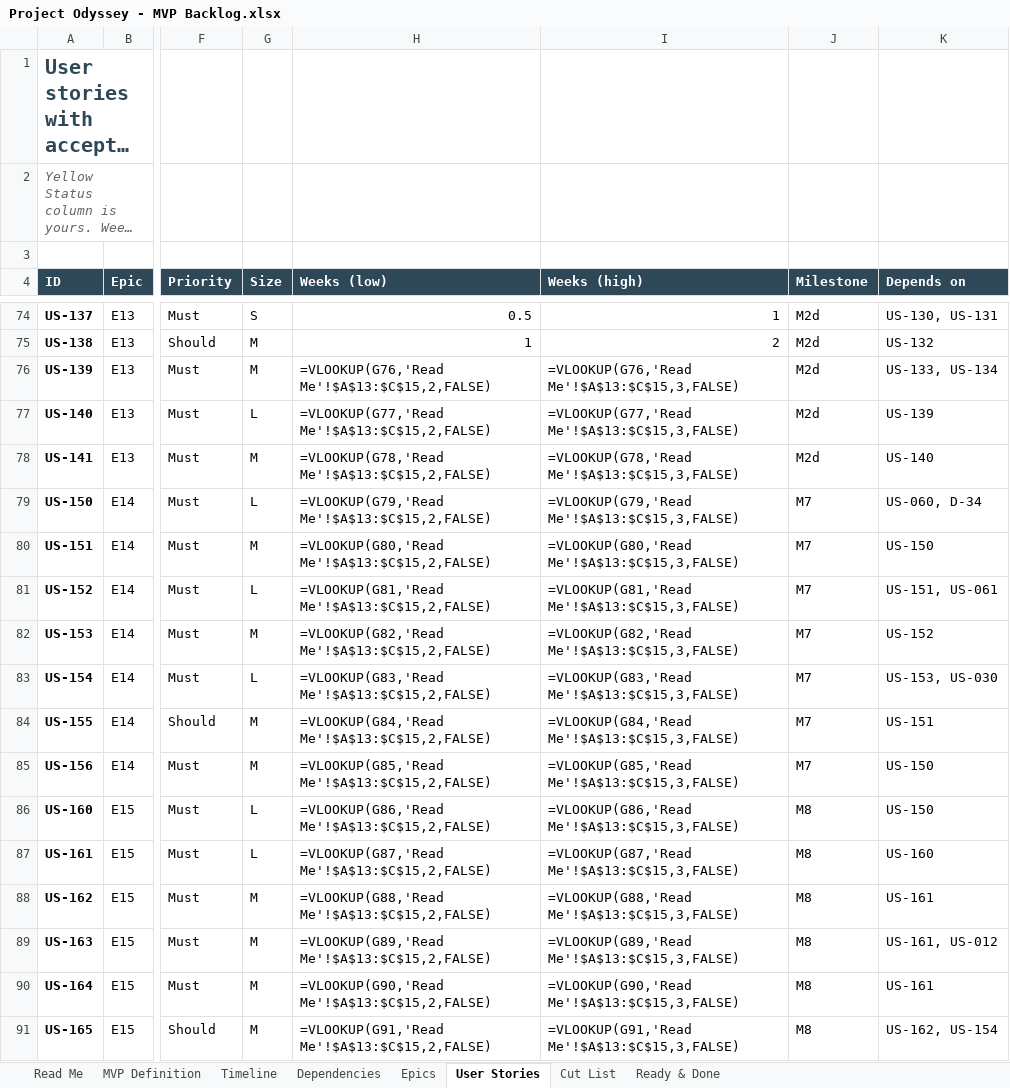
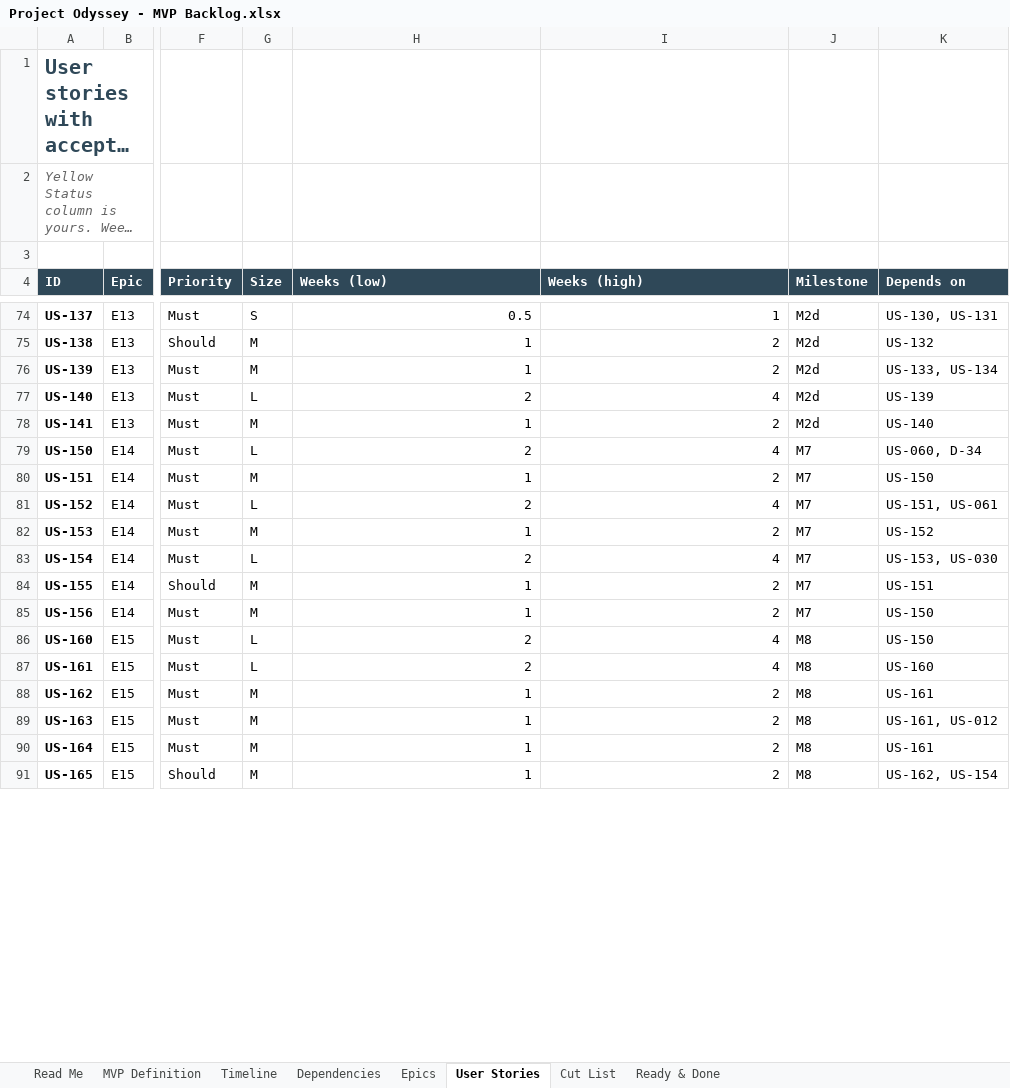
Before and after one commit to marius-stoian/Project-Odyssey, an Excel workbook: docs/project/requirements/Project Odyssey - MVP Backlog.xlsx, sheet User Stories, drawn as a sheet; only a part is shown, gaps mark what is left out; long unchanged cells end in …; values as stored, in another font and other column widths than the file's, no borders; formulas without a stored value are shown as written; conditional formats not drawn; the diff covers the shown part only; the diff names each change by its address in the sheet, - before the commit and + after, or states it on an @@ line.

```diff
--- a/docs/project/requirements/Project Odyssey - MVP Backlog.xlsx (sheet User Stories)
+++ b/docs/project/requirements/Project Odyssey - MVP Backlog.xlsx (sheet User Stories)
-H76 (Weeks (low)): =VLOOKUP(G76,'Read Me'!$A$13:$C$15,2,FALSE)
+H76 (Weeks (low)): 1
-I76 (Weeks (high)): =VLOOKUP(G76,'Read Me'!$A$13:$C$15,3,FALSE)
+I76 (Weeks (high)): 2
-H77 (Weeks (low)): =VLOOKUP(G77,'Read Me'!$A$13:$C$15,2,FALSE)
+H77 (Weeks (low)): 2
-I77 (Weeks (high)): =VLOOKUP(G77,'Read Me'!$A$13:$C$15,3,FALSE)
+I77 (Weeks (high)): 4
-H78 (Weeks (low)): =VLOOKUP(G78,'Read Me'!$A$13:$C$15,2,FALSE)
+H78 (Weeks (low)): 1
-I78 (Weeks (high)): =VLOOKUP(G78,'Read Me'!$A$13:$C$15,3,FALSE)
+I78 (Weeks (high)): 2
-H79 (Weeks (low)): =VLOOKUP(G79,'Read Me'!$A$13:$C$15,2,FALSE)
+H79 (Weeks (low)): 2
-I79 (Weeks (high)): =VLOOKUP(G79,'Read Me'!$A$13:$C$15,3,FALSE)
+I79 (Weeks (high)): 4
-H80 (Weeks (low)): =VLOOKUP(G80,'Read Me'!$A$13:$C$15,2,FALSE)
+H80 (Weeks (low)): 1
-I80 (Weeks (high)): =VLOOKUP(G80,'Read Me'!$A$13:$C$15,3,FALSE)
+I80 (Weeks (high)): 2
-H81 (Weeks (low)): =VLOOKUP(G81,'Read Me'!$A$13:$C$15,2,FALSE)
+H81 (Weeks (low)): 2
-I81 (Weeks (high)): =VLOOKUP(G81,'Read Me'!$A$13:$C$15,3,FALSE)
+I81 (Weeks (high)): 4
-H82 (Weeks (low)): =VLOOKUP(G82,'Read Me'!$A$13:$C$15,2,FALSE)
+H82 (Weeks (low)): 1
-I82 (Weeks (high)): =VLOOKUP(G82,'Read Me'!$A$13:$C$15,3,FALSE)
+I82 (Weeks (high)): 2
-H83 (Weeks (low)): =VLOOKUP(G83,'Read Me'!$A$13:$C$15,2,FALSE)
+H83 (Weeks (low)): 2
-I83 (Weeks (high)): =VLOOKUP(G83,'Read Me'!$A$13:$C$15,3,FALSE)
+I83 (Weeks (high)): 4
-H84 (Weeks (low)): =VLOOKUP(G84,'Read Me'!$A$13:$C$15,2,FALSE)
+H84 (Weeks (low)): 1
-I84 (Weeks (high)): =VLOOKUP(G84,'Read Me'!$A$13:$C$15,3,FALSE)
+I84 (Weeks (high)): 2
-H85 (Weeks (low)): =VLOOKUP(G85,'Read Me'!$A$13:$C$15,2,FALSE)
+H85 (Weeks (low)): 1
-I85 (Weeks (high)): =VLOOKUP(G85,'Read Me'!$A$13:$C$15,3,FALSE)
+I85 (Weeks (high)): 2
-H86 (Weeks (low)): =VLOOKUP(G86,'Read Me'!$A$13:$C$15,2,FALSE)
+H86 (Weeks (low)): 2
-I86 (Weeks (high)): =VLOOKUP(G86,'Read Me'!$A$13:$C$15,3,FALSE)
+I86 (Weeks (high)): 4
-H87 (Weeks (low)): =VLOOKUP(G87,'Read Me'!$A$13:$C$15,2,FALSE)
+H87 (Weeks (low)): 2
-I87 (Weeks (high)): =VLOOKUP(G87,'Read Me'!$A$13:$C$15,3,FALSE)
+I87 (Weeks (high)): 4
-H88 (Weeks (low)): =VLOOKUP(G88,'Read Me'!$A$13:$C$15,2,FALSE)
+H88 (Weeks (low)): 1
-I88 (Weeks (high)): =VLOOKUP(G88,'Read Me'!$A$13:$C$15,3,FALSE)
+I88 (Weeks (high)): 2
-H89 (Weeks (low)): =VLOOKUP(G89,'Read Me'!$A$13:$C$15,2,FALSE)
+H89 (Weeks (low)): 1
-I89 (Weeks (high)): =VLOOKUP(G89,'Read Me'!$A$13:$C$15,3,FALSE)
+I89 (Weeks (high)): 2
-H90 (Weeks (low)): =VLOOKUP(G90,'Read Me'!$A$13:$C$15,2,FALSE)
+H90 (Weeks (low)): 1
-I90 (Weeks (high)): =VLOOKUP(G90,'Read Me'!$A$13:$C$15,3,FALSE)
+I90 (Weeks (high)): 2
-H91 (Weeks (low)): =VLOOKUP(G91,'Read Me'!$A$13:$C$15,2,FALSE)
+H91 (Weeks (low)): 1
-I91 (Weeks (high)): =VLOOKUP(G91,'Read Me'!$A$13:$C$15,3,FALSE)
+I91 (Weeks (high)): 2
```
Also changed, not shown: 242 edited cells elsewhere in this sheet, sheet Timeline, sheet Epics, sheet Dependencies, sheet Read Me, 8 other files.
